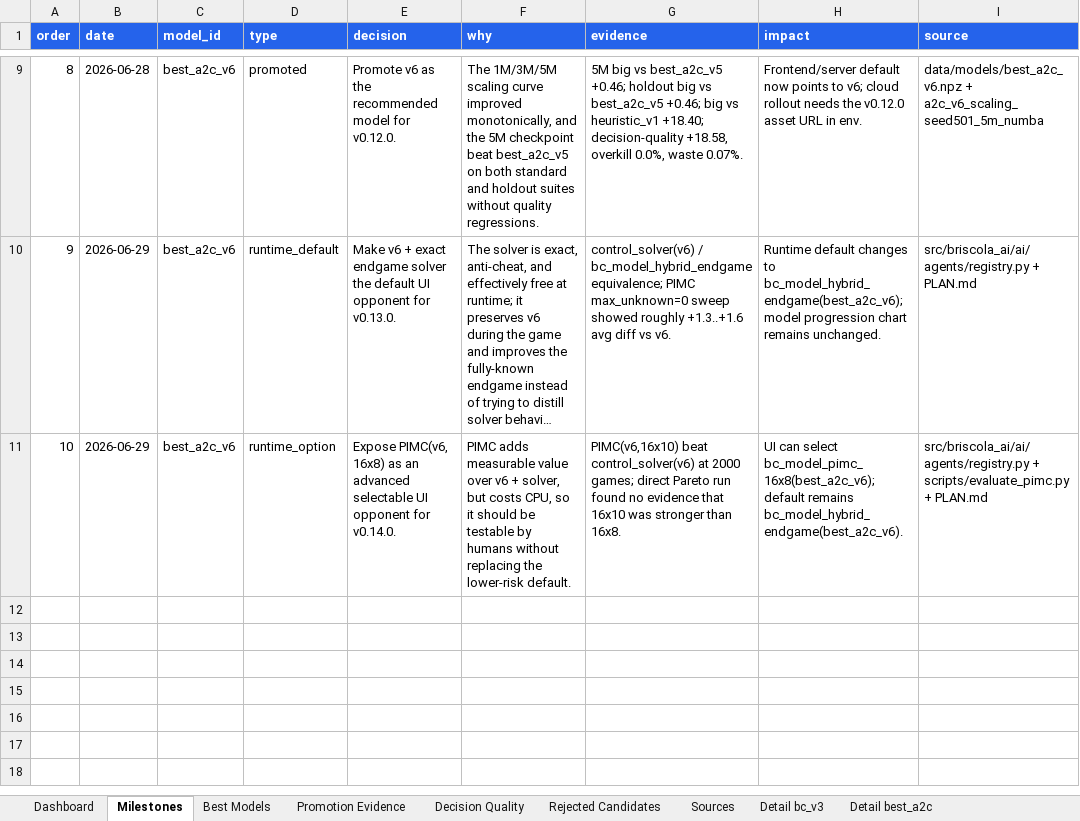
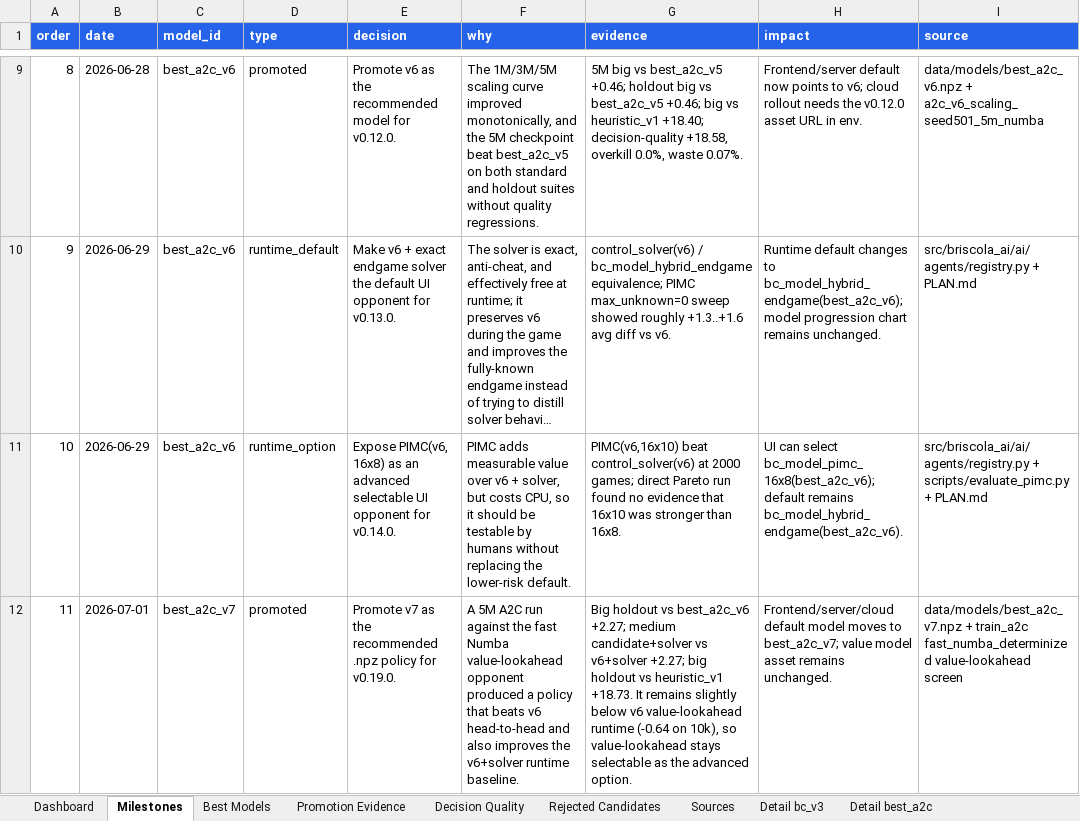
Before and after one commit to ilCapo77/briscola.ai, an Excel workbook: docs/reports/model_progress.xlsx, sheet Milestones, drawn as a sheet; only a part is shown, gaps mark what is left out; long unchanged cells end in …; values as stored, in another font and other column widths than the file's, no borders; the diff names each change by its address in the sheet, - before the commit and + after, or states it on an @@ line.

Commit message:
chore(release): promuovi best a2c v7

```diff
--- a/docs/reports/model_progress.xlsx (sheet Milestones)
+++ b/docs/reports/model_progress.xlsx (sheet Milestones)
+row 12: 11 | 2026-07-01 | best_a2c_v7 | promoted | Promote v7 as the recommended .npz policy for v0.19.0. | A 5M A2C run against the fast Numba value-lookahead opponent produced a policy that beats v6 head-to-head and also improves the v6+solver runtime baseline. | Big holdout vs best_a2c_v6 +2.27; medium candidate+solver vs v6+solver +2.27; big holdout vs heuristic_v1 +18.73. It remains slightly below v6 value-lookahead runtime (-0.64 on 10k), so value-lookahead stays selectable as the advanced option. | Frontend/server/cloud default model moves to best_a2c_v7; value model asset remains unchanged. | data/models/best_a2c_v7.npz + train_a2c fast_numba_determinized value-lookahead screen
```
Also changed, not shown: sheet Best Models, sheet Sources, sheet Dashboard, other sheet tabs, charts or pictures, 18 other files.
